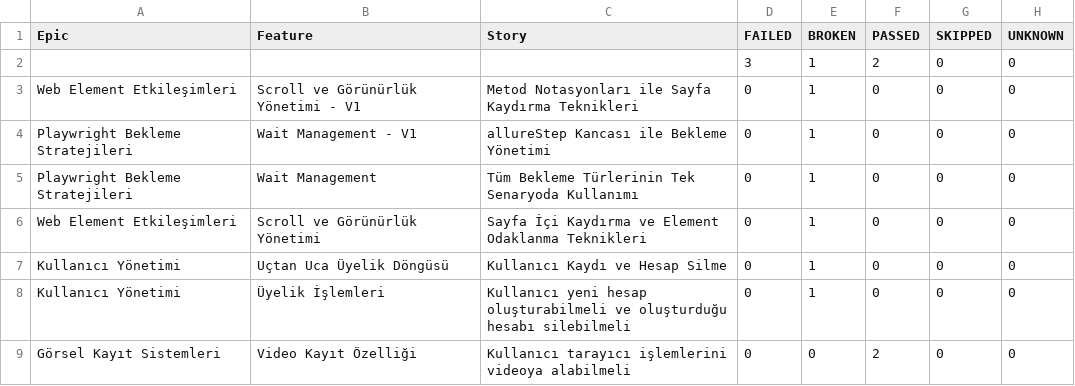
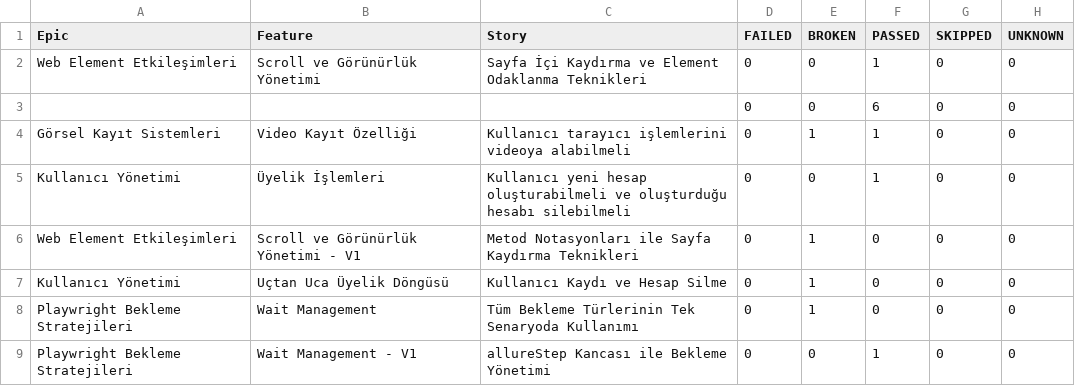
Before and after one commit to kilicCeren/TestAutomationWithPlaywrightJava, a CSV file: allure-history/data/behaviors.csv, drawn as a sheet.

```diff
--- a/allure-history/data/behaviors.csv
+++ b/allure-history/data/behaviors.csv
@@ -1,9 +1,9 @@
 "Epic","Feature","Story","FAILED","BROKEN","PASSED","SKIPPED","UNKNOWN"
-"","","","3","1","2","0","0"
+"Web Element Etkileşimleri","Scroll ve Görünürlük Yönetimi","Sayfa İçi Kaydırma ve Element Odaklanma Teknikleri","0","0","1","0","0"
+"","","","0","0","6","0","0"
+"Görsel Kayıt Sistemleri","Video Kayıt Özelliği","Kullanıcı tarayıcı işlemlerini videoya alabilmeli","0","1","1","0","0"
+"Kullanıcı Yönetimi","Üyelik İşlemleri","Kullanıcı yeni hesap oluşturabilmeli ve oluşturduğu hesabı silebilmeli","0","0","1","0","0"
 "Web Element Etkileşimleri","Scroll ve Görünürlük Yönetimi - V1","Metod Notasyonları ile Sayfa Kaydırma Teknikleri","0","1","0","0","0"
-"Playwright Bekleme Stratejileri","Wait Management - V1","allureStep Kancası ile Bekleme Yönetimi","0","1","0","0","0"
+"Kullanıcı Yönetimi","Uçtan Uca Üyelik Döngüsü","Kullanıcı Kaydı ve Hesap Silme","0","1","0","0","0"
 "Playwright Bekleme Stratejileri","Wait Management","Tüm Bekleme Türlerinin Tek Senaryoda Kullanımı","0","1","0","0","0"
-"Web Element Etkileşimleri","Scroll ve Görünürlük Yönetimi","Sayfa İçi Kaydırma ve Element Odaklanma Teknikleri","0","1","0","0","0"
-"Kullanıcı Yönetimi","Uçtan Uca Üyelik Döngüsü","Kullanıcı Kaydı ve Hesap Silme","0","1","0","0","0"
-"Kullanıcı Yönetimi","Üyelik İşlemleri","Kullanıcı yeni hesap oluşturabilmeli ve oluşturduğu hesabı silebilmeli","0","1","0","0","0"
-"Görsel Kayıt Sistemleri","Video Kayıt Özelliği","Kullanıcı tarayıcı işlemlerini videoya alabilmeli","0","0","2","0","0"
+"Playwright Bekleme Stratejileri","Wait Management - V1","allureStep Kancası ile Bekleme Yönetimi","0","0","1","0","0"
```
Also changed, not shown: allure-history/data/suites.csv, 52 other files.
